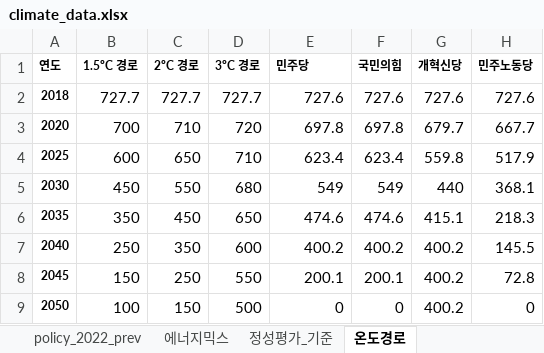
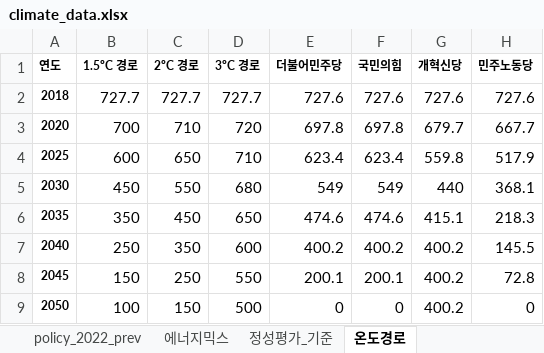
Before and after one commit to justjinsu/election25, an Excel workbook: data/climate_data.xlsx, sheet 온도경로, drawn as a sheet; values as stored, in another font and other column widths than the file's, no borders; the diff names each change by its address in the sheet, - before the commit and + after, or states it on an @@ line.

```diff
--- a/data/climate_data.xlsx (sheet 온도경로)
+++ b/data/climate_data.xlsx (sheet 온도경로)
-E1: 민주당
+E1: 더불어민주당
```
Also changed, not shown: 1 other file.
